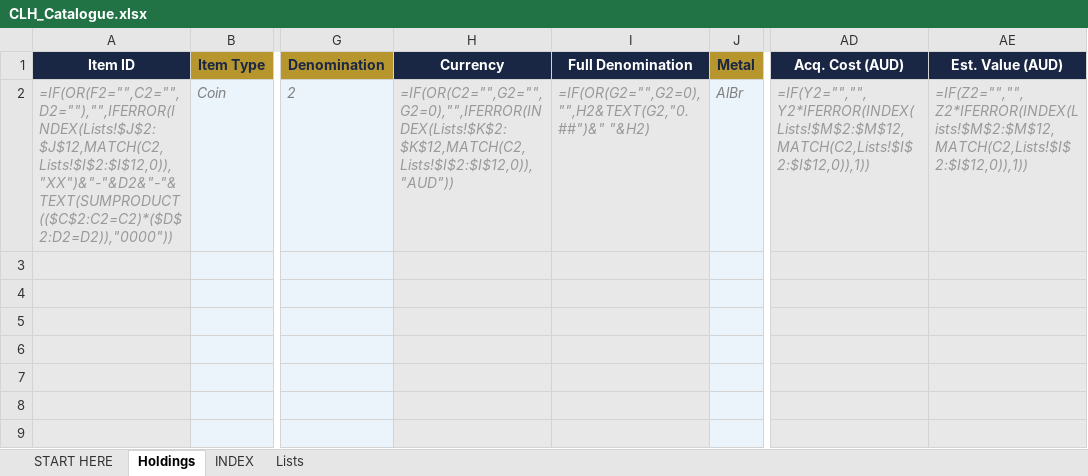
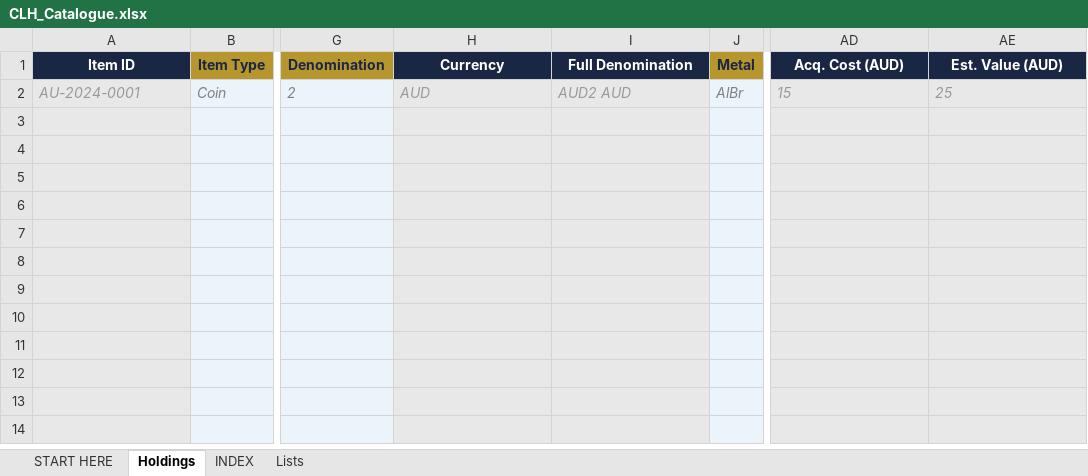
Before and after one commit to sparkerkevscoins/collectors-little-helper, an Excel workbook: CLH_Catalogue.xlsx, sheet Holdings, drawn as a sheet; only a part is shown, gaps mark what is left out; the shorter side is filled out with more unchanged rows; values as stored, in another font and other column widths than the file's, no borders; formulas without a stored value are shown as written; charts and pictures not drawn; the diff names each change by its address in the sheet, - before the commit and + after, or states it on an @@ line.

```diff
--- a/CLH_Catalogue.xlsx (sheet Holdings)
+++ b/CLH_Catalogue.xlsx (sheet Holdings)
-A2 (Item ID): =IF(OR(F2="",C2="",D2=""),"",IFERROR(INDEX(Lists!$J$2:$J$12,MATCH(C2,Lists!$I$2:$I$12,0)),"XX")&"-"&D2&"-"&TEXT(SUMPRODUCT(($C$2:C2=C2)*($D$2:D2=D2)),"0000"))
+A2 (Item ID): AU-2024-0001
-H2 (Currency): =IF(OR(C2="",G2="",G2=0),"",IFERROR(INDEX(Lists!$K$2:$K$12,MATCH(C2,Lists!$I$2:$I$12,0)),"AUD"))
+H2 (Currency): AUD
-I2 (Full Denomination): =IF(OR(G2="",G2=0),"",H2&TEXT(G2,"0.##")&" "&H2)
+I2 (Full Denomination): AUD2 AUD
-AD2 (Acq. Cost (AUD)): =IF(Y2="","",Y2*IFERROR(INDEX(Lists!$M$2:$M$12,MATCH(C2,Lists!$I$2:$I$12,0)),1))
+AD2 (Acq. Cost (AUD)): 15
-AE2 (Est. Value (AUD)): =IF(Z2="","",Z2*IFERROR(INDEX(Lists!$M$2:$M$12,MATCH(C2,Lists!$I$2:$I$12,0)),1))
+AE2 (Est. Value (AUD)): 25
```
Also changed, not shown: sheet INDEX, sheet START HERE, charts or pictures.
